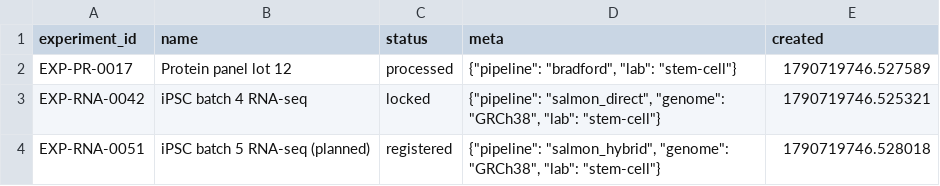
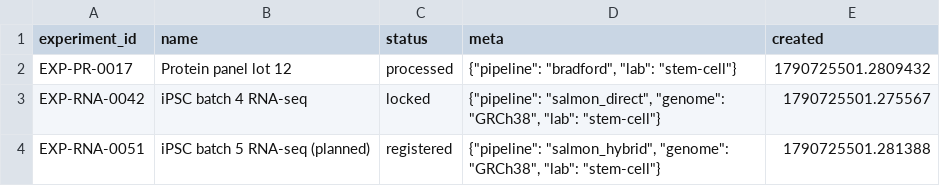
Before and after one commit to barlowa124/lab-informatics, a CSV file: analytics/seeds/raw_experiments.csv, drawn as a sheet.

```diff
--- a/analytics/seeds/raw_experiments.csv
+++ b/analytics/seeds/raw_experiments.csv
@@ -1,4 +1,4 @@
 experiment_id,name,status,meta,created
-EXP-PR-0017,Protein panel lot 12,processed,"{""pipeline"": ""bradford"", ""lab"": ""stem-cell""}",1790719746.527589
-EXP-RNA-0042,iPSC batch 4 RNA-seq,locked,"{""pipeline"": ""salmon_direct"", ""genome"": ""GRCh38"", ""lab"": ""stem-cell""}",1790719746.525321
-EXP-RNA-0051,iPSC batch 5 RNA-seq (planned),registered,"{""pipeline"": ""salmon_hybrid"", ""genome"": ""GRCh38"", ""lab"": ""stem-cell""}",1790719746.528018
+EXP-PR-0017,Protein panel lot 12,processed,"{""pipeline"": ""bradford"", ""lab"": ""stem-cell""}",1790725501.2809432
+EXP-RNA-0042,iPSC batch 4 RNA-seq,locked,"{""pipeline"": ""salmon_direct"", ""genome"": ""GRCh38"", ""lab"": ""stem-cell""}",1790725501.275567
+EXP-RNA-0051,iPSC batch 5 RNA-seq (planned),registered,"{""pipeline"": ""salmon_hybrid"", ""genome"": ""GRCh38"", ""lab"": ""stem-cell""}",1790725501.281388
```
Also changed, not shown: analytics/seeds/raw_audit_log.csv, analytics/seeds/raw_results.csv, 15 other files.
